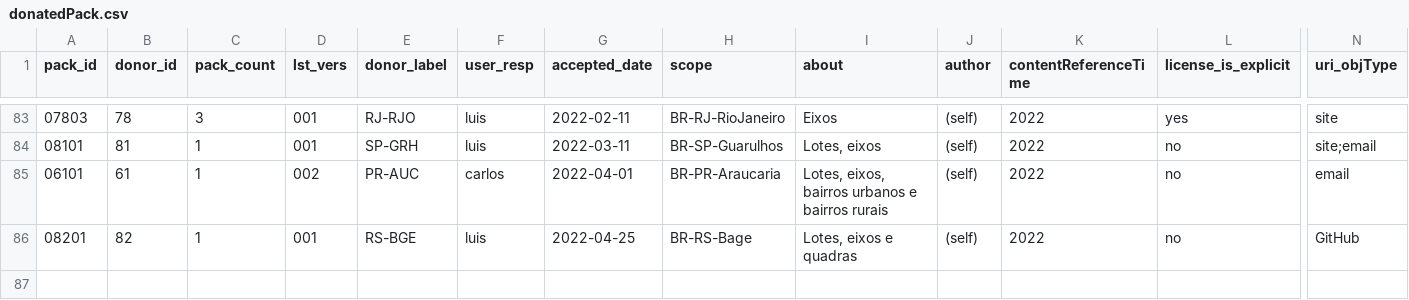
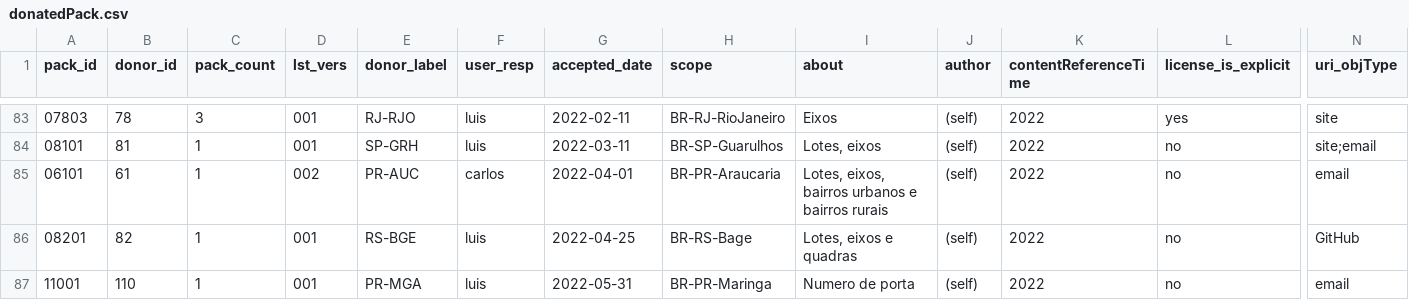
Before and after one commit to digital-guard/preserv-BR, a CSV file: data/donatedPack.csv, drawn as a sheet; only a part is shown, gaps mark what is left out; rows hold the shown columns only; the diff names each change by its address in the sheet, - before the commit and + after, or states it on an @@ line.

Commit message:
add README Maringa PR

```diff
--- a/data/donatedPack.csv
+++ b/data/donatedPack.csv
+row 87: 11001 | 110 | 1 | 001 | PR-MGA | luis | 2022-05-31 | BR-PR-Maringa | Numero de porta | (self) | 2022 | no | email
```
Also changed, not shown: data/donor.csv, 2 other files.
